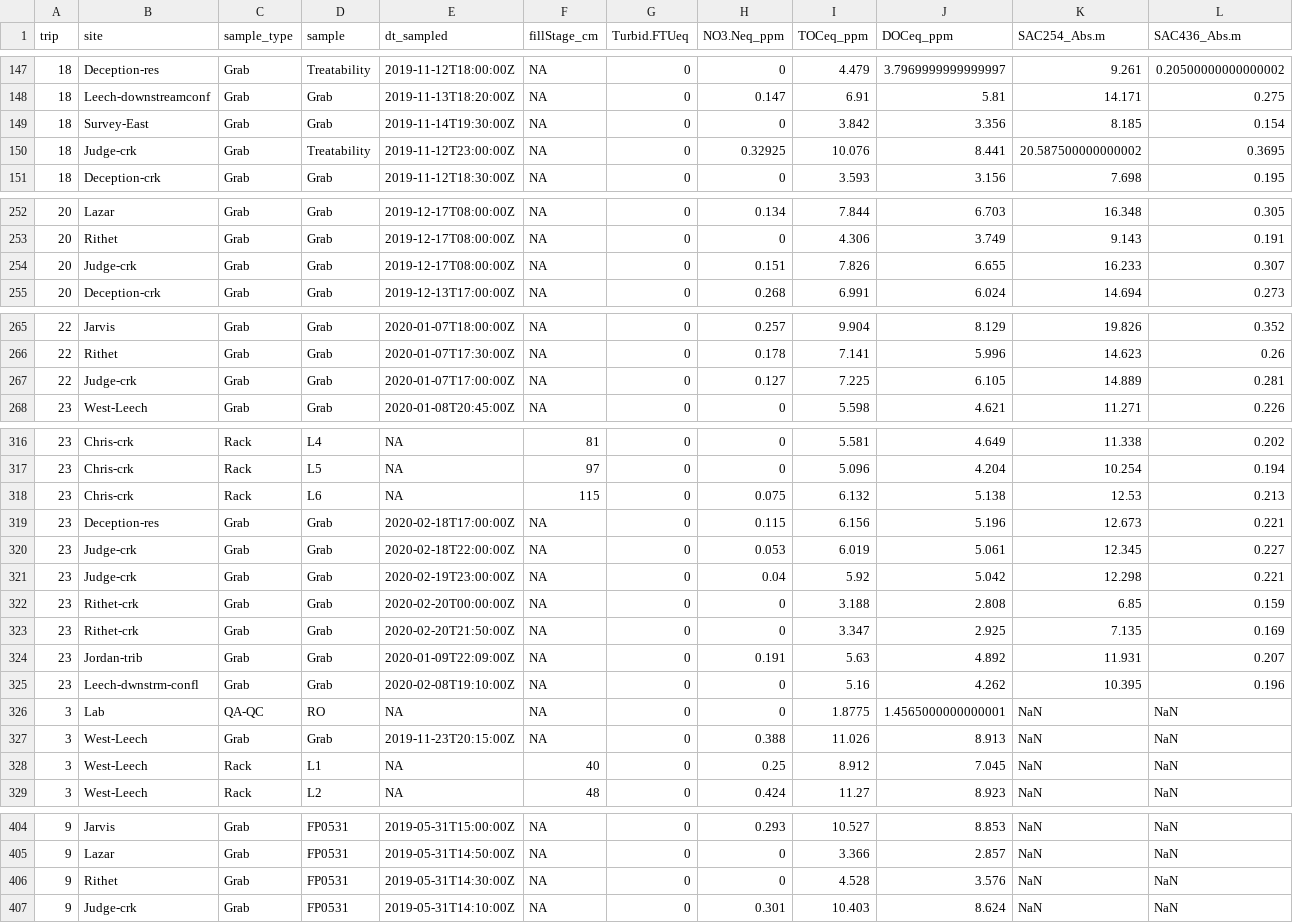
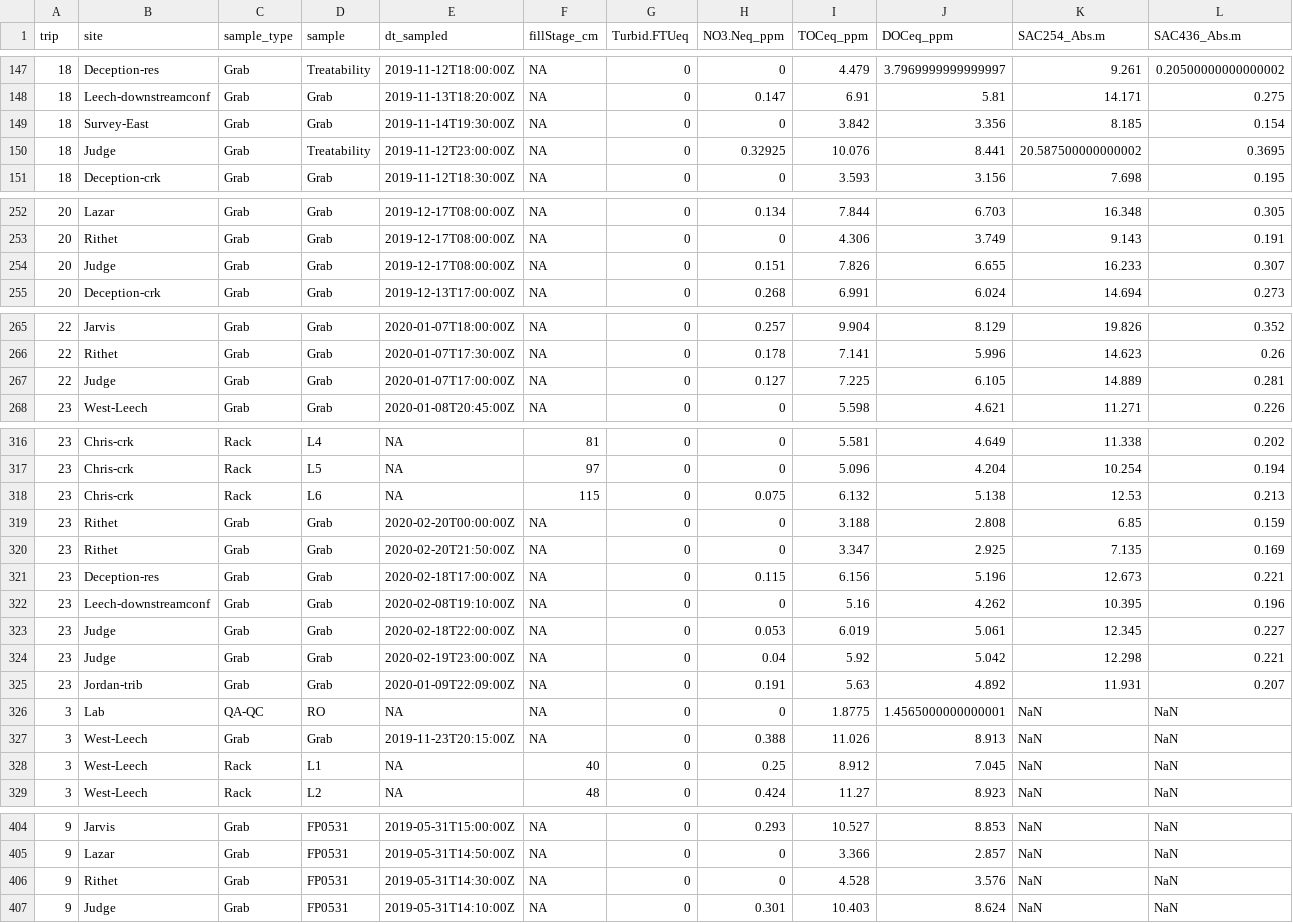
Before and after one commit to HJMcSorley/UBC_MSc_thesis, a CSV file: R-outputs_UBC-forWater-MSc_HMc/SCAN-par_results.csv, drawn as a sheet; only a part is shown, gaps mark what is left out.

```diff
--- a/R-outputs_UBC-forWater-MSc_HMc/SCAN-par_results.csv
+++ b/R-outputs_UBC-forWater-MSc_HMc/SCAN-par_results.csv
@@ -149,3 +149,3 @@ trip,site,sample_type,sample,dt_sampled,fillStage_cm,Turbid.FTUeq,NO3.Neq_ppm,TO
 18,Survey-East,Grab,Grab,2019-11-14T19:30:00Z,NA,0,0,3.842,3.356,8.185,0.154
-18,Judge-crk,Grab,Treatability,2019-11-12T23:00:00Z,NA,0,0.32925,10.076,8.441,20.587500000000002,0.3695
+18,Judge,Grab,Treatability,2019-11-12T23:00:00Z,NA,0,0.32925,10.076,8.441,20.587500000000002,0.3695
 18,Deception-crk,Grab,Grab,2019-11-12T18:30:00Z,NA,0,0,3.593,3.156,7.698,0.195
@@ -253,3 +253,3 @@ trip,site,sample_type,sample,dt_sampled,fillStage_cm,Turbid.FTUeq,NO3.Neq_ppm,TO
 20,Rithet,Grab,Grab,2019-12-17T08:00:00Z,NA,0,0,4.306,3.749,9.143,0.191
-20,Judge-crk,Grab,Grab,2019-12-17T08:00:00Z,NA,0,0.151,7.826,6.655,16.233,0.307
+20,Judge,Grab,Grab,2019-12-17T08:00:00Z,NA,0,0.151,7.826,6.655,16.233,0.307
 20,Deception-crk,Grab,Grab,2019-12-13T17:00:00Z,NA,0,0.268,6.991,6.024,14.694,0.273
@@ -266,3 +266,3 @@ trip,site,sample_type,sample,dt_sampled,fillStage_cm,Turbid.FTUeq,NO3.Neq_ppm,TO
 22,Rithet,Grab,Grab,2020-01-07T17:30:00Z,NA,0,0.178,7.141,5.996,14.623,0.26
-22,Judge-crk,Grab,Grab,2020-01-07T17:00:00Z,NA,0,0.127,7.225,6.105,14.889,0.281
+22,Judge,Grab,Grab,2020-01-07T17:00:00Z,NA,0,0.127,7.225,6.105,14.889,0.281
 23,West-Leech,Grab,Grab,2020-01-08T20:45:00Z,NA,0,0,5.598,4.621,11.271,0.226
@@ -318,9 +318,9 @@ trip,site,sample_type,sample,dt_sampled,fillStage_cm,Turbid.FTUeq,NO3.Neq_ppm,TO
 23,Chris-crk,Rack,L6,NA,115,0,0.075,6.132,5.138,12.53,0.213
+23,Rithet,Grab,Grab,2020-02-20T00:00:00Z,NA,0,0,3.188,2.808,6.85,0.159
+23,Rithet,Grab,Grab,2020-02-20T21:50:00Z,NA,0,0,3.347,2.925,7.135,0.169
 23,Deception-res,Grab,Grab,2020-02-18T17:00:00Z,NA,0,0.115,6.156,5.196,12.673,0.221
-23,Judge-crk,Grab,Grab,2020-02-18T22:00:00Z,NA,0,0.053,6.019,5.061,12.345,0.227
-23,Judge-crk,Grab,Grab,2020-02-19T23:00:00Z,NA,0,0.04,5.92,5.042,12.298,0.221
-23,Rithet-crk,Grab,Grab,2020-02-20T00:00:00Z,NA,0,0,3.188,2.808,6.85,0.159
-23,Rithet-crk,Grab,Grab,2020-02-20T21:50:00Z,NA,0,0,3.347,2.925,7.135,0.169
+23,Leech-downstreamconf,Grab,Grab,2020-02-08T19:10:00Z,NA,0,0,5.16,4.262,10.395,0.196
+23,Judge,Grab,Grab,2020-02-18T22:00:00Z,NA,0,0.053,6.019,5.061,12.345,0.227
+23,Judge,Grab,Grab,2020-02-19T23:00:00Z,NA,0,0.04,5.92,5.042,12.298,0.221
 23,Jordan-trib,Grab,Grab,2020-01-09T22:09:00Z,NA,0,0.191,5.63,4.892,11.931,0.207
-23,Leech-dwnstrm-confl,Grab,Grab,2020-02-08T19:10:00Z,NA,0,0,5.16,4.262,10.395,0.196
 3,Lab,QA-QC,RO,NA,NA,0,0,1.8775,1.4565000000000001,NaN,NaN
@@ -406,2 +406,2 @@ trip,site,sample_type,sample,dt_sampled,fillStage_cm,Turbid.FTUeq,NO3.Neq_ppm,TO
 9,Rithet,Grab,FP0531,2019-05-31T14:30:00Z,NA,0,0,4.528,3.576,NaN,NaN
-9,Judge-crk,Grab,FP0531,2019-05-31T14:10:00Z,NA,0,0.301,10.403,8.624,NaN,NaN
+9,Judge,Grab,FP0531,2019-05-31T14:10:00Z,NA,0,0.301,10.403,8.624,NaN,NaN
```
Also changed, not shown: R-outputs_UBC-forWater-MSc_HMc/SCAN-fp_results.csv, R-outputs_UBC-forWater-MSc_HMc/TOCV_results.csv, 21 other files.
